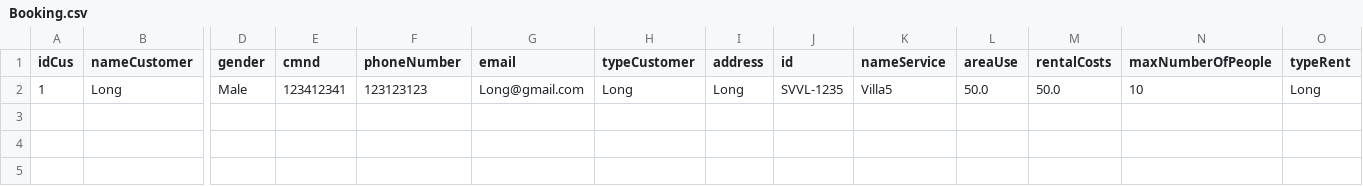
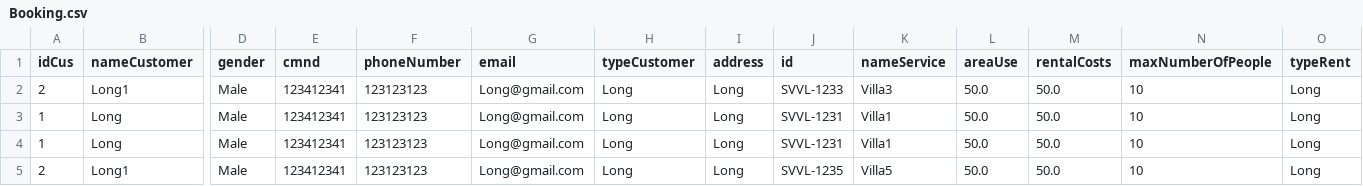
Before and after one commit to nguyenthanhlongaabc/C0320G1-NguyenThanhLong2, a CSV file: CaseStudy_JavaCore_module2/src/data/Booking.csv, drawn as a sheet; only a part is shown, gaps mark what is left out; addresses are those after the commit; rows hold the shown columns only; the diff names each change by its address in the sheet, - before the commit and + after, or states it on an @@ line.

```diff
--- a/CaseStudy_JavaCore_module2/src/data/Booking.csv
+++ b/CaseStudy_JavaCore_module2/src/data/Booking.csv
+row 2: 2 | Long1 | Male | 123412341 | 123123123 | Long@gmail.com | Long | Long | SVVL-1233 | Villa3 | 50.0 | 50.0 | 10 | Long
-J3 (id): SVVL-1235
+J3 (id): SVVL-1231
-K3 (nameService): Villa5
+K3 (nameService): Villa1
+row 4: 1 | Long | Male | 123412341 | 123123123 | Long@gmail.com | Long | Long | SVVL-1231 | Villa1 | 50.0 | 50.0 | 10 | Long
+row 5: 2 | Long1 | Male | 123412341 | 123123123 | Long@gmail.com | Long | Long | SVVL-1235 | Villa5 | 50.0 | 50.0 | 10 | Long
```
Also changed, not shown: CaseStudy_JavaCore_module2/out/production/CaseStudy_JavaCore_module2/data/Booking.csv, 6 other files.
